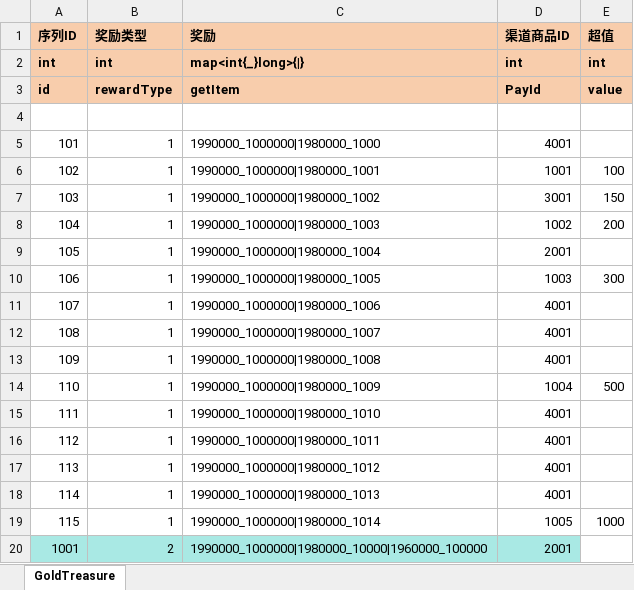
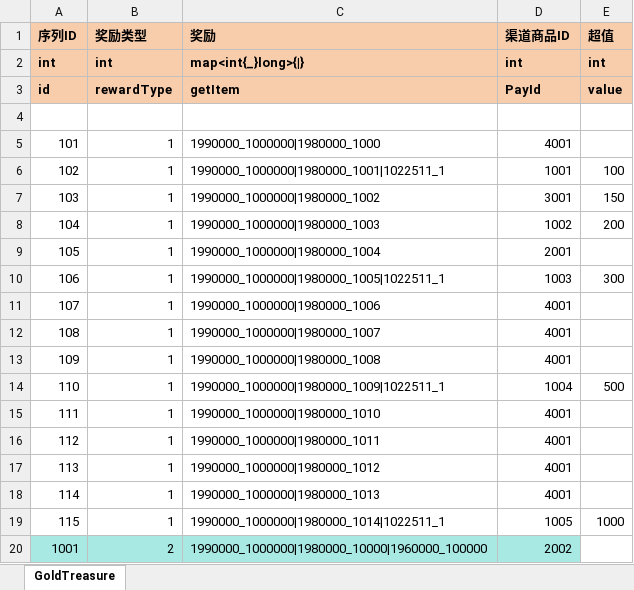
Before and after one commit to yanhailong/jjg2026, an Excel workbook: hall/resources/sample/GoldTreasure.xlsx, sheet GoldTreasure, drawn as a sheet; values as stored, in another font and other column widths than the file's, no borders; the diff names each change by its address in the sheet, - before the commit and + after, or states it on an @@ line.

```diff
--- a/hall/resources/sample/GoldTreasure.xlsx (sheet GoldTreasure)
+++ b/hall/resources/sample/GoldTreasure.xlsx (sheet GoldTreasure)
-C6 (奖励): 1990000_1000000|1980000_1001
+C6 (奖励): 1990000_1000000|1980000_1001|1022511_1
-C10 (奖励): 1990000_1000000|1980000_1005
+C10 (奖励): 1990000_1000000|1980000_1005|1022511_1
-C14 (奖励): 1990000_1000000|1980000_1009
+C14 (奖励): 1990000_1000000|1980000_1009|1022511_1
-C19 (奖励): 1990000_1000000|1980000_1014
+C19 (奖励): 1990000_1000000|1980000_1014|1022511_1
-D20 (渠道商品ID): 2001
+D20 (渠道商品ID): 2002
```
Also changed, not shown: hall/resources/sample/ShopRechargeList.xlsx, hall/resources/sample/StarterPack.xlsx, 26 other files.
